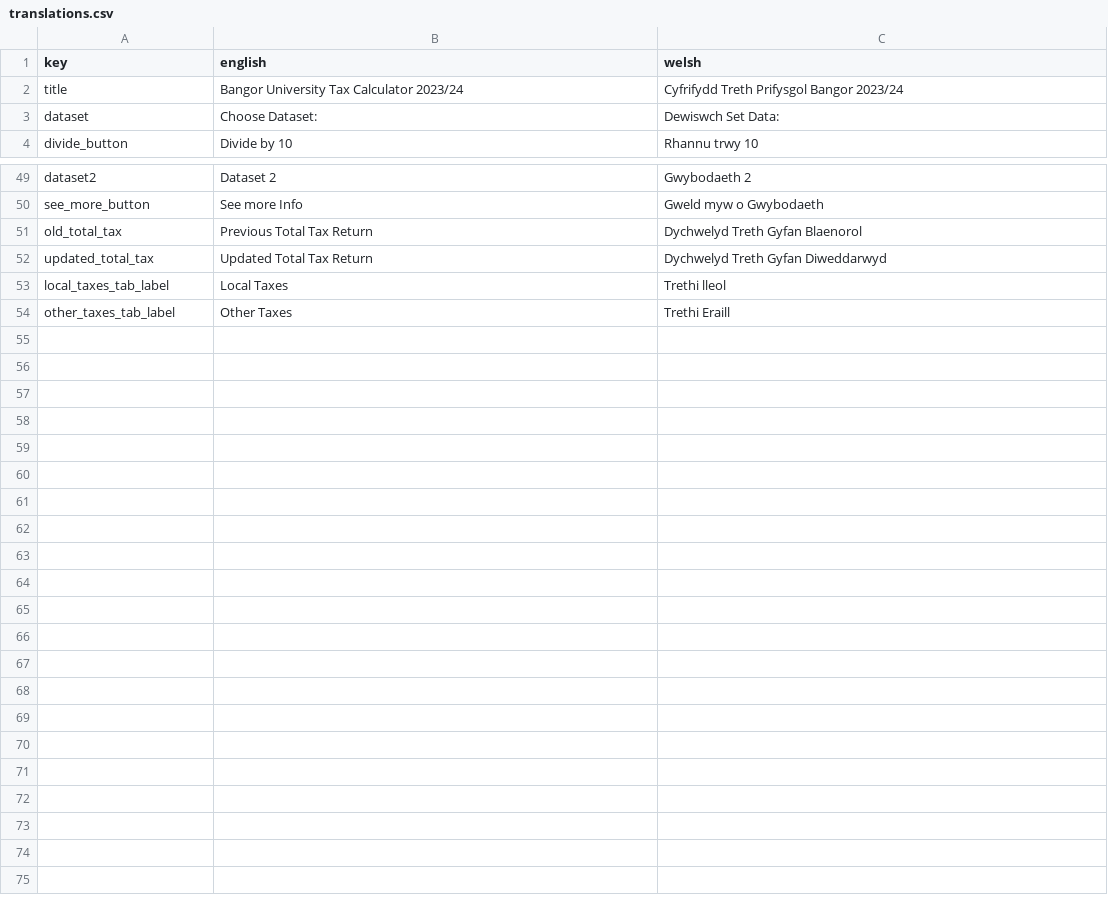
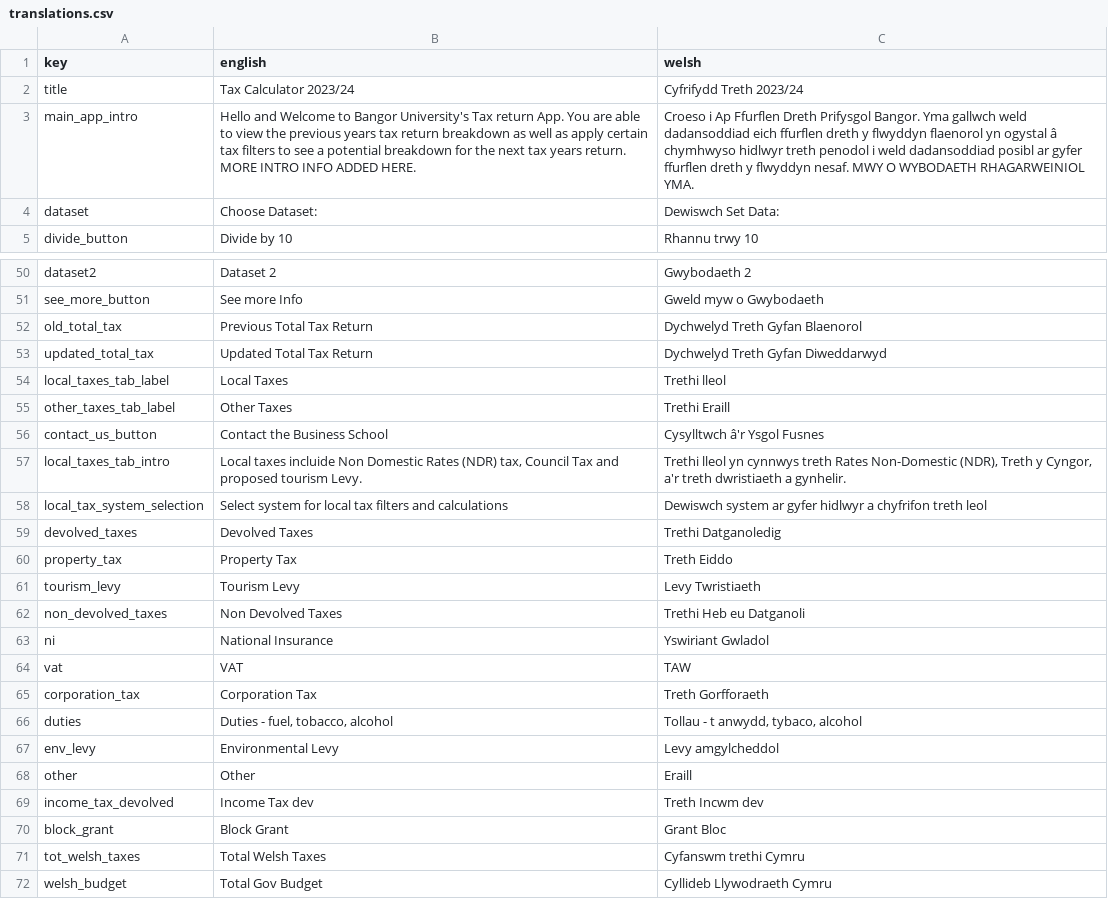
Before and after one commit to adefewings/taxApp, a CSV file: translations.csv, drawn as a sheet; only a part is shown, gaps mark what is left out.

```diff
--- a/translations.csv
+++ b/translations.csv
@@ -1,3 +1,4 @@
 key,english,welsh
-title,Bangor University Tax Calculator 2023/24,Cyfrifydd Treth Prifysgol Bangor 2023/24
+title,Tax Calculator 2023/24,Cyfrifydd Treth 2023/24
+main_app_intro,Hello and Welcome to Bangor University's Tax return App. You are able to view the previous years tax return breakdown as well as apply certain tax filters to see a potential breakdown for the next tax years return. MORE INTRO INFO ADDED HERE.,Croeso i Ap Ffurflen Dreth Prifysgol Bangor. Yma gallwch weld dadansoddiad eich ffurflen dreth y flwyddyn flaenorol yn ogystal â chymhwyso hidlwyr treth penodol i weld dadansoddiad posibl ar gyfer ffurflen dreth y flwyddyn nesaf. MWY O WYBODAETH RHAGARWEINIOL YMA.
 dataset,Choose Dataset:,Dewiswch Set Data:
@@ -54 +55,18 @@ local_taxes_tab_label,Local Taxes,Trethi lleol
 other_taxes_tab_label,Other Taxes,Trethi Eraill
+contact_us_button,Contact the Business School,Cysylltwch â'r Ysgol Fusnes
+local_taxes_tab_intro,"Local taxes incluide Non Domestic Rates (NDR) tax, Council Tax and  proposed tourism Levy.","Trethi lleol yn cynnwys treth Rates Non-Domestic (NDR), Treth y Cyngor, a'r treth dwristiaeth a gynhelir."
+local_tax_system_selection,Select system for local tax filters and calculations,Dewiswch system ar gyfer hidlwyr a chyfrifon treth leol
+devolved_taxes,Devolved Taxes,Trethi Datganoledig
+property_tax,Property Tax,Treth Eiddo
+tourism_levy,Tourism Levy,Levy Twristiaeth
+non_devolved_taxes,Non Devolved Taxes,Trethi Heb eu Datganoli
+ni,National Insurance,Yswiriant Gwladol
+vat,VAT,TAW
+corporation_tax,Corporation Tax,Treth Gorfforaeth
+duties,"Duties - fuel, tobacco, alcohol","Tollau - t	anwydd, tybaco, alcohol"
+env_levy,Environmental Levy,Levy amgylcheddol
+other,Other,Eraill
+income_tax_devolved,Income Tax dev,Treth Incwm dev
+block_grant,Block Grant,Grant Bloc
+tot_welsh_taxes,Total Welsh Taxes,Cyfanswm trethi Cymru
+welsh_budget,Total Gov Budget,Cyllideb Llywodraeth Cymru
```
Also changed, not shown: 1 other file.
